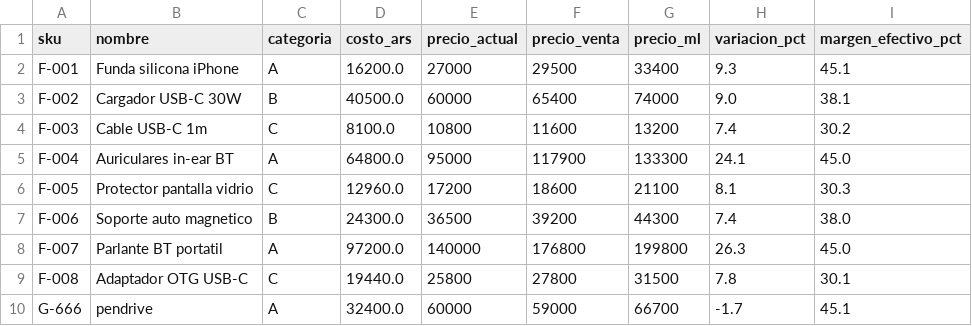
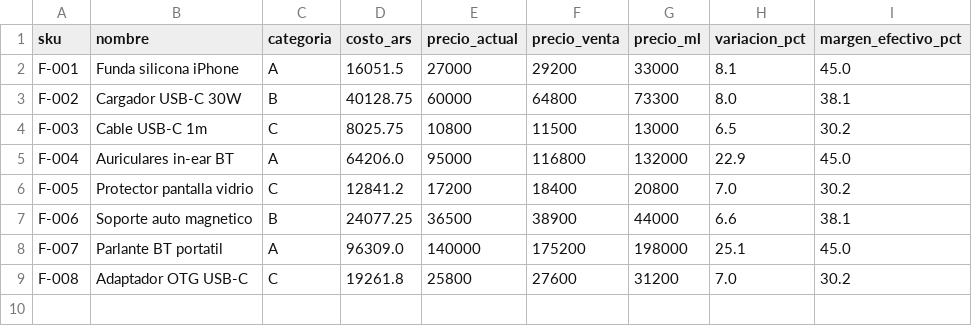
Before and after one commit to CarlosHermelo/trabajador_precios, a CSV file: outputs/nueva_lista.csv, drawn as a sheet.

```diff
--- a/outputs/nueva_lista.csv
+++ b/outputs/nueva_lista.csv
@@ -1,10 +1,9 @@
 sku,nombre,categoria,costo_ars,precio_actual,precio_venta,precio_ml,variacion_pct,margen_efectivo_pct
-F-001,Funda silicona iPhone,A,16200.0,27000,29500,33400,9.3,45.1
-F-002,Cargador USB-C 30W,B,40500.0,60000,65400,74000,9.0,38.1
-F-003,Cable USB-C 1m,C,8100.0,10800,11600,13200,7.4,30.2
-F-004,Auriculares in-ear BT,A,64800.0,95000,117900,133300,24.1,45.0
-F-005,Protector pantalla vidrio,C,12960.0,17200,18600,21100,8.1,30.3
-F-006,Soporte auto magnetico,B,24300.0,36500,39200,44300,7.4,38.0
-F-007,Parlante BT portatil,A,97200.0,140000,176800,199800,26.3,45.0
-F-008,Adaptador OTG USB-C,C,19440.0,25800,27800,31500,7.8,30.1
-G-666,pendrive,A,32400.0,60000,59000,66700,-1.7,45.1
+F-001,Funda silicona iPhone,A,16051.5,27000,29200,33000,8.1,45.0
+F-002,Cargador USB-C 30W,B,40128.75,60000,64800,73300,8.0,38.1
+F-003,Cable USB-C 1m,C,8025.75,10800,11500,13000,6.5,30.2
+F-004,Auriculares in-ear BT,A,64206.0,95000,116800,132000,22.9,45.0
+F-005,Protector pantalla vidrio,C,12841.2,17200,18400,20800,7.0,30.2
+F-006,Soporte auto magnetico,B,24077.25,36500,38900,44000,6.6,38.1
+F-007,Parlante BT portatil,A,96309.0,140000,175200,198000,25.1,45.0
+F-008,Adaptador OTG USB-C,C,19261.8,25800,27600,31200,7.0,30.2
```
Also changed, not shown: 2 other files.
